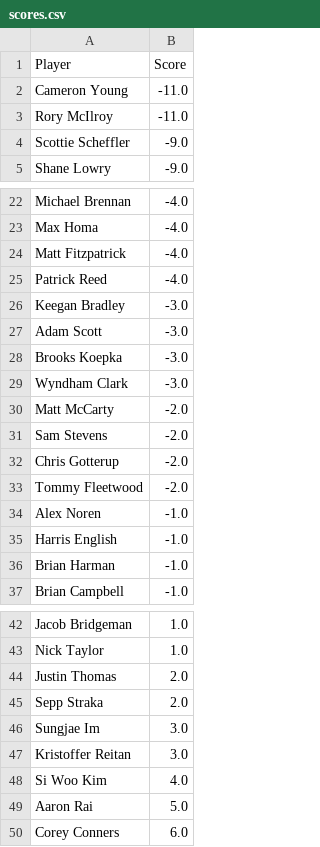
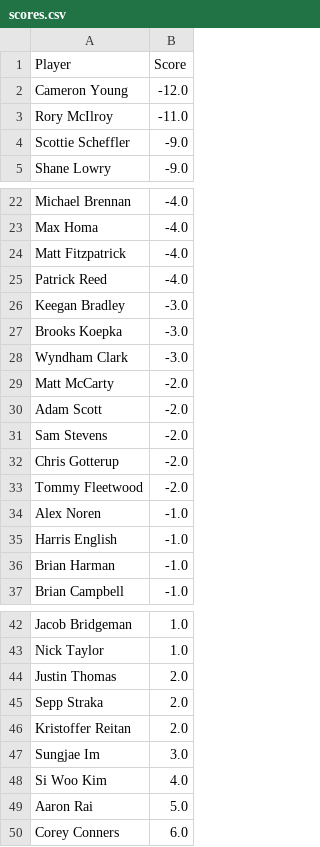
Before and after one commit to jaredbuck1994/Masters, a CSV file: scores.csv, drawn as a sheet; only a part is shown, gaps mark what is left out.

Commit message:
update scores 2026-04-12 15:55:50

```diff
--- a/scores.csv
+++ b/scores.csv
@@ -1,3 +1,3 @@
 Player,Score
-Cameron Young,-11.0
+Cameron Young,-12.0
 Rory McIlroy,-11.0
@@ -26,3 +26,2 @@ Patrick Reed,-4.0
 Keegan Bradley,-3.0
-Adam Scott,-3.0
 Brooks Koepka,-3.0
@@ -30,2 +29,3 @@ Wyndham Clark,-3.0
 Matt McCarty,-2.0
+Adam Scott,-2.0
 Sam Stevens,-2.0
@@ -45,4 +45,4 @@ Justin Thomas,2.0
 Sepp Straka,2.0
+Kristoffer Reitan,2.0
 Sungjae Im,3.0
-Kristoffer Reitan,3.0
 Si Woo Kim,4.0
```
